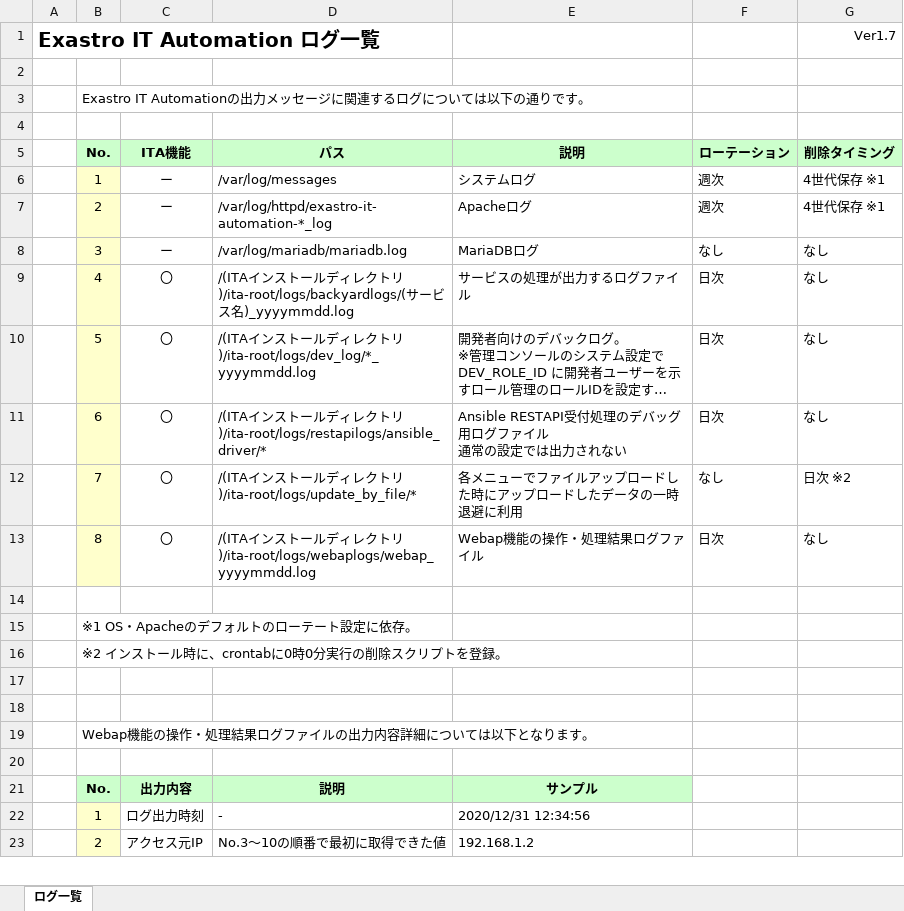
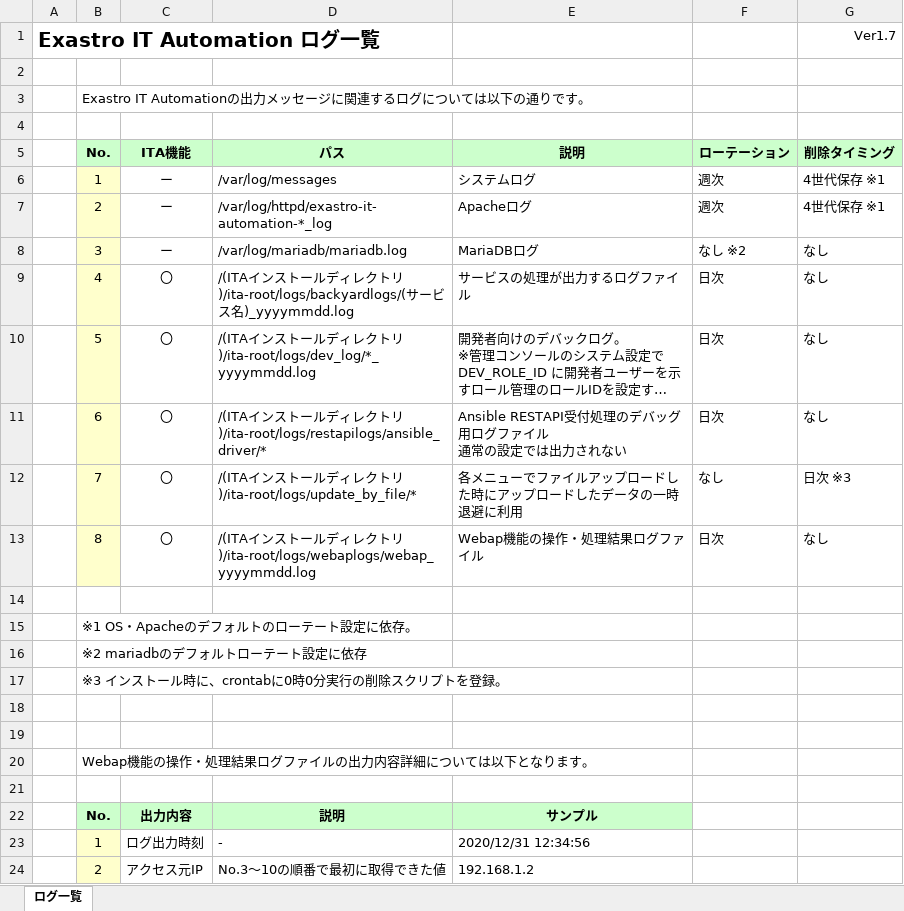
Before and after one commit to exastro-suite/it-automation-docs, an Excel workbook: asset/Documents_ja/Exastro-ITA_【参考】ログ一覧.xlsx, sheet ログ一覧, drawn as a sheet; only a part is shown; long unchanged cells end in …; values as stored, in another font and other column widths than the file's, no borders; the diff names each change by its address in the sheet, - before the commit and + after, or states it on an @@ line.

```diff
--- a/asset/Documents_ja/Exastro-ITA_【参考】ログ一覧.xlsx (sheet ログ一覧)
+++ b/asset/Documents_ja/Exastro-ITA_【参考】ログ一覧.xlsx (sheet ログ一覧)
-F8 (ローテーション): なし
+F8 (ローテーション): なし ※2
-G12 (削除タイミング): 日次 ※2
+G12 (削除タイミング): 日次 ※3
-B16 (No.): ※2 インストール時に、crontabに0時0分実行の削除スクリプトを登録。
+B16 (No.): ※2 mariadbのデフォルトローテート設定に依存
+row 17:  | ※3 インストール時に、crontabに0時0分実行の削除スクリプトを登録。
```
Also changed, not shown: 3 other files.
